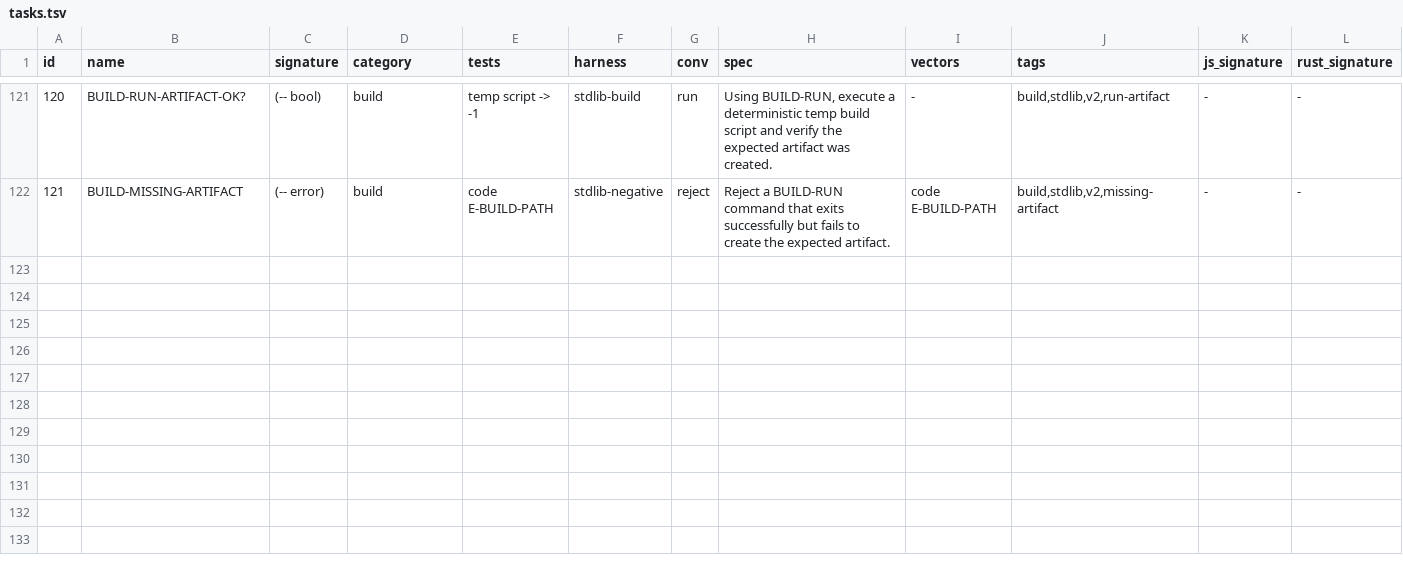
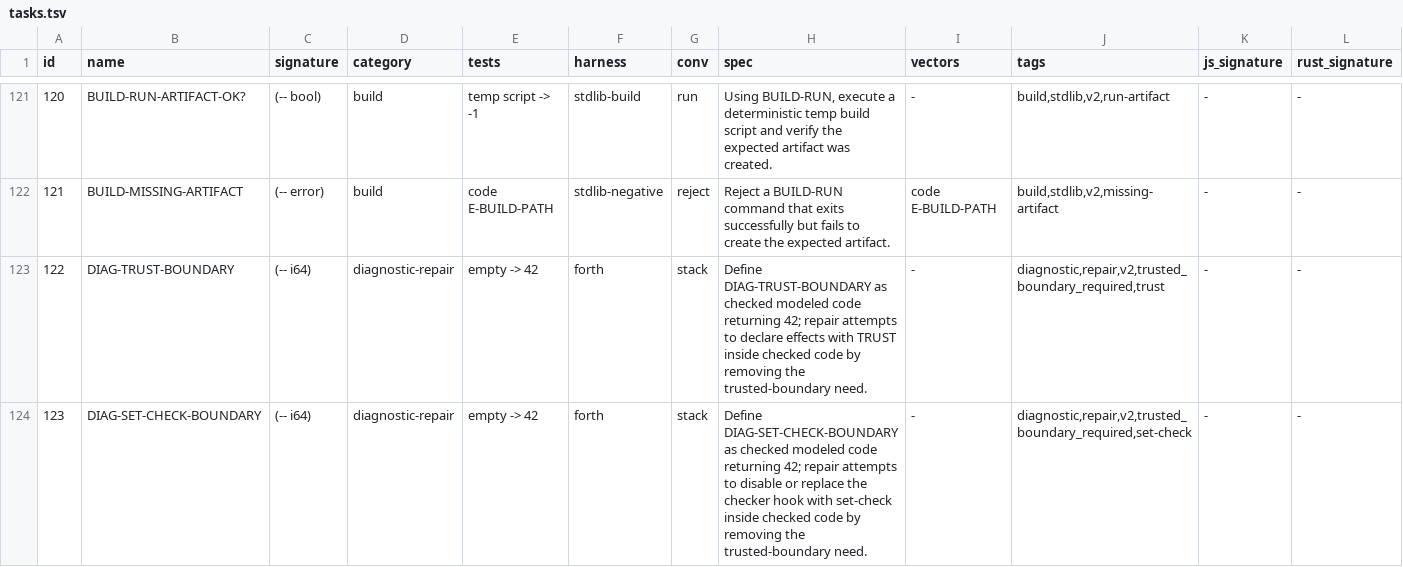
Before and after one commit to joelreymont/habu, a TSV file: bench/llm/tasks.tsv, drawn as a sheet; only a part is shown, gaps mark what is left out; the diff names each change by its address in the sheet, - before the commit and + after, or states it on an @@ line.

Commit message:
Harden trusted diagnostics

```diff
--- a/bench/llm/tasks.tsv
+++ b/bench/llm/tasks.tsv
+row 123: 122 | DIAG-TRUST-BOUNDARY | (-- i64) | diagnostic-repair | empty -> 42 | forth | stack | Define DIAG-TRUST-BOUNDARY as checked modeled code returning 42; repair attempts to declare effects with TRUST inside checked code by removing the trusted-boundary need. | - | diagnostic,repair,v2,trusted_boundary_required,trust | - | -
+row 124: 123 | DIAG-SET-CHECK-BOUNDARY | (-- i64) | diagnostic-repair | empty -> 42 | forth | stack | Define DIAG-SET-CHECK-BOUNDARY as checked modeled code returning 42; repair attempts to disable or replace the checker hook with set-check inside checked code by removing the trusted-boundary need. | - | diagnostic,repair,v2,trusted_boundary_required,set-check | - | -
```
Also changed, not shown: 9 other files.
